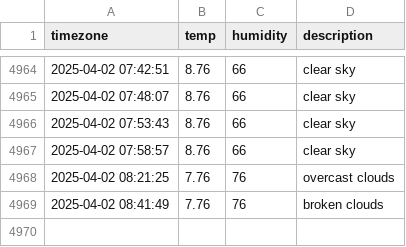
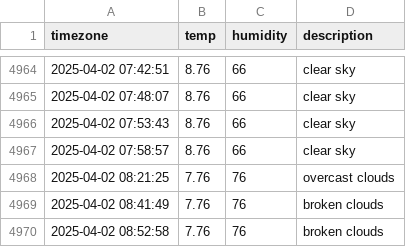
Before and after one commit to ChewchewLouis/seoul_weather, a CSV file: seoul_weather.csv, drawn as a sheet; only a part is shown, gaps mark what is left out.

```diff
--- a/seoul_weather.csv
+++ b/seoul_weather.csv
@@ -4969 +4969,2 @@ timezone,temp,humidity,description
 2025-04-02 08:41:49,7.76,76,broken clouds
+2025-04-02 08:52:58,7.76,76,broken clouds
```
